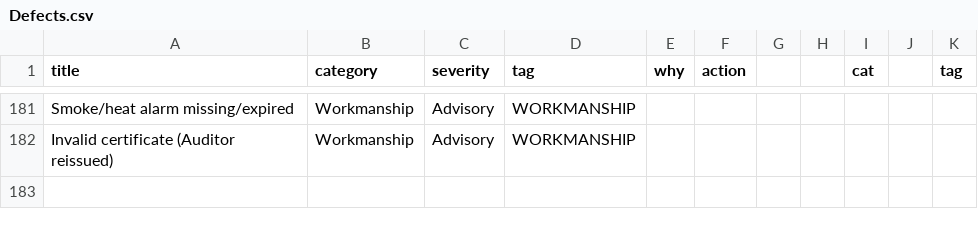
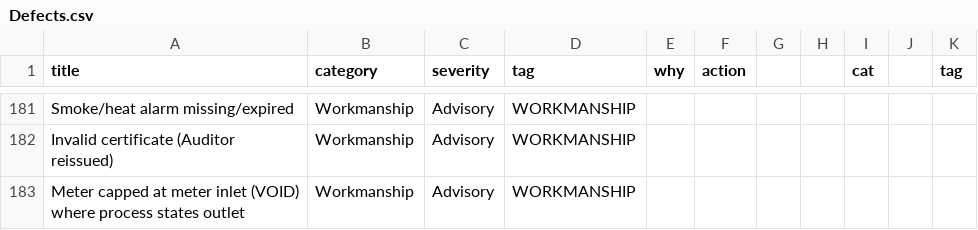
Before and after one commit to lexington1988/feedbackapp, a CSV file: Defects.csv, drawn as a sheet; only a part is shown, gaps mark what is left out; the diff names each change by its address in the sheet, - before the commit and + after, or states it on an @@ line.

Commit message:
Add new defect entries to Defects.csv
Added new defect entries to the Defects.csv file, including various categories and severity levels related to gas safety, ventilation, and appliance issues.

```diff
--- a/Defects.csv
+++ b/Defects.csv
+row 183: Meter capped at meter inlet (VOID) where process states outlet | Workmanship | Advisory | WORKMANSHIP
```
